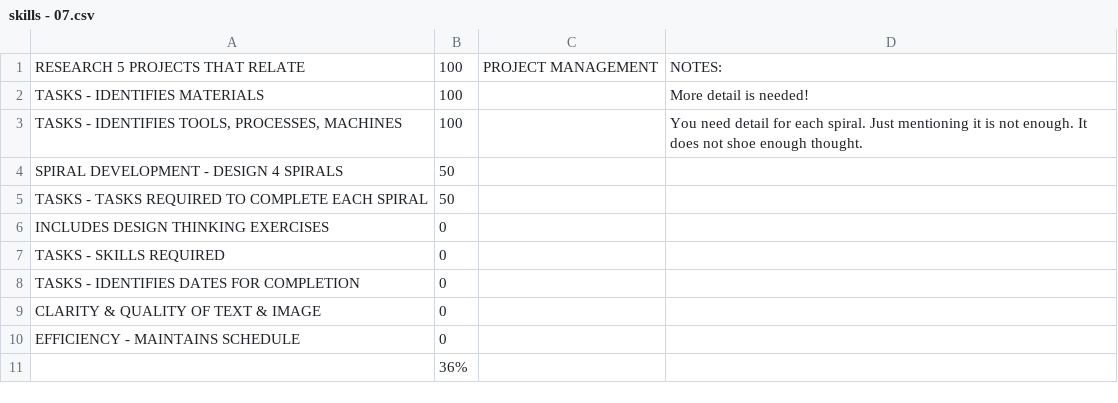
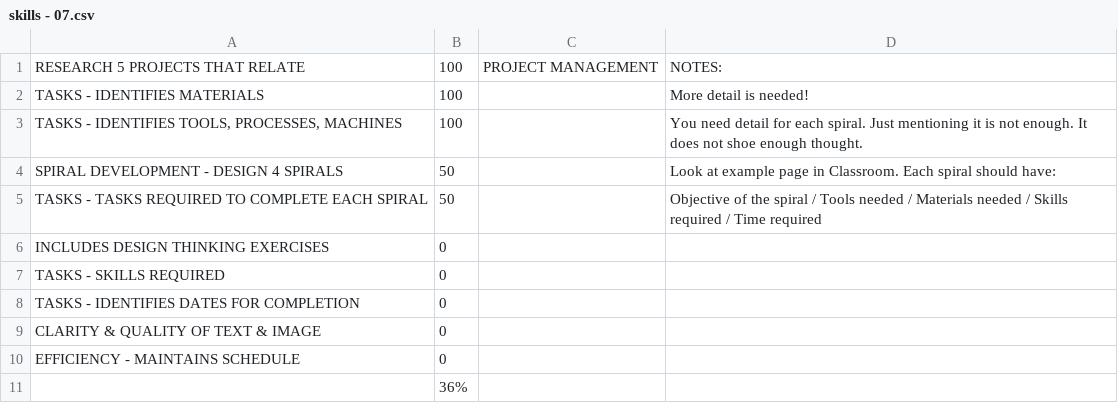
Before and after one commit to makercreator/learn, a CSV file: students/andrew/07/skills - 07.csv, drawn as a sheet.

```diff
--- a/students/andrew/07/skills - 07.csv
+++ b/students/andrew/07/skills - 07.csv
@@ -3,4 +3,4 @@ TASKS - IDENTIFIES MATERIALS,100,,More detail is needed!
 "TASKS - IDENTIFIES TOOLS, PROCESSES, MACHINES",100,,You need detail for each spiral. Just mentioning it is not enough. It does not shoe enough thought.
-SPIRAL DEVELOPMENT - DESIGN 4 SPIRALS,50,,
-TASKS - TASKS REQUIRED TO COMPLETE EACH SPIRAL,50,,
+SPIRAL DEVELOPMENT - DESIGN 4 SPIRALS,50,,Look at example page in Classroom. Each spiral should have:
+TASKS - TASKS REQUIRED TO COMPLETE EACH SPIRAL,50,,Objective of the spiral / Tools needed / Materials needed / Skills required / Time required
 INCLUDES DESIGN THINKING EXERCISES,0,,
```
Also changed, not shown: students/evan/07/skills - 07.csv, students/evan/09/skills - 09.csv, 13 other files.
